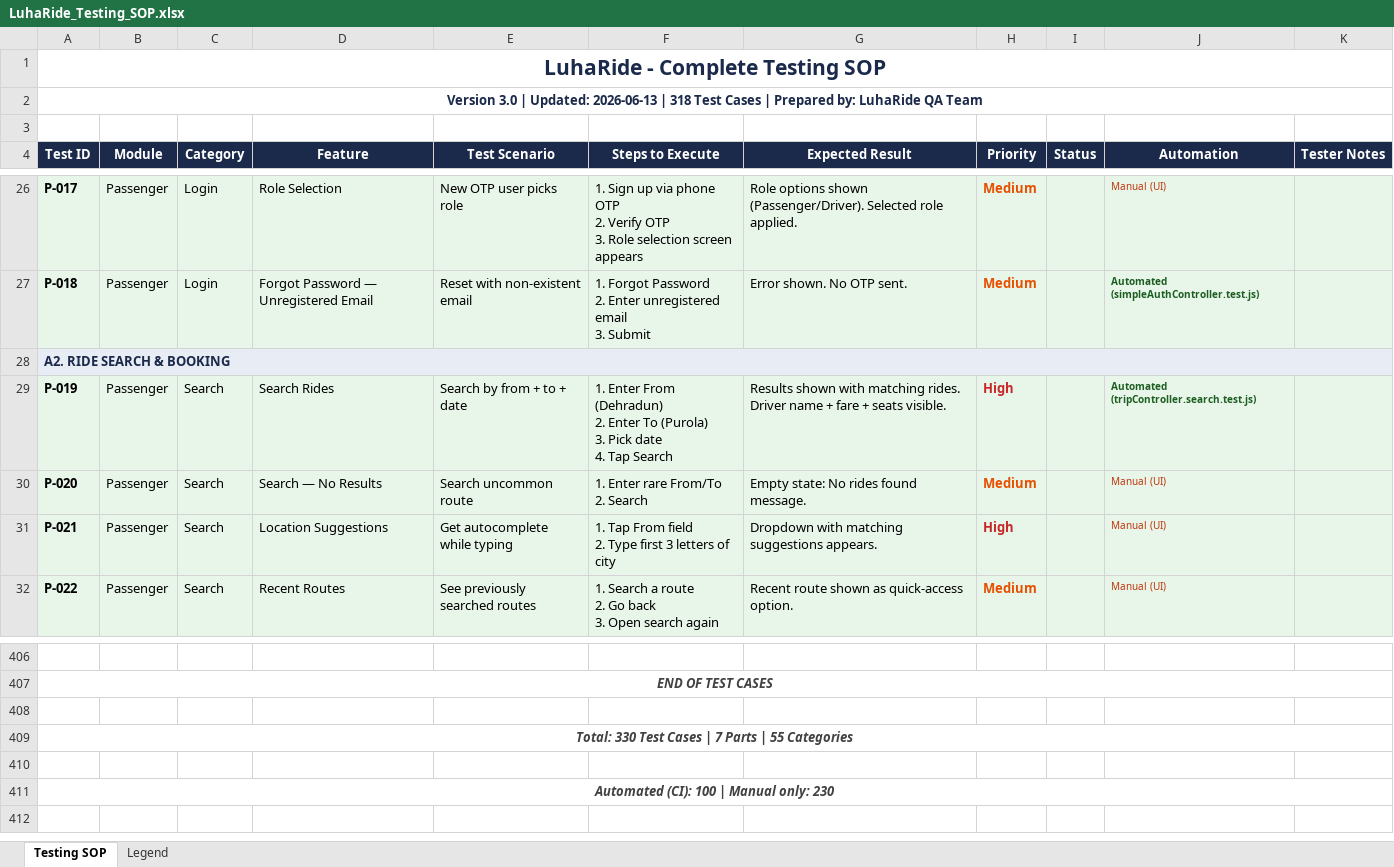
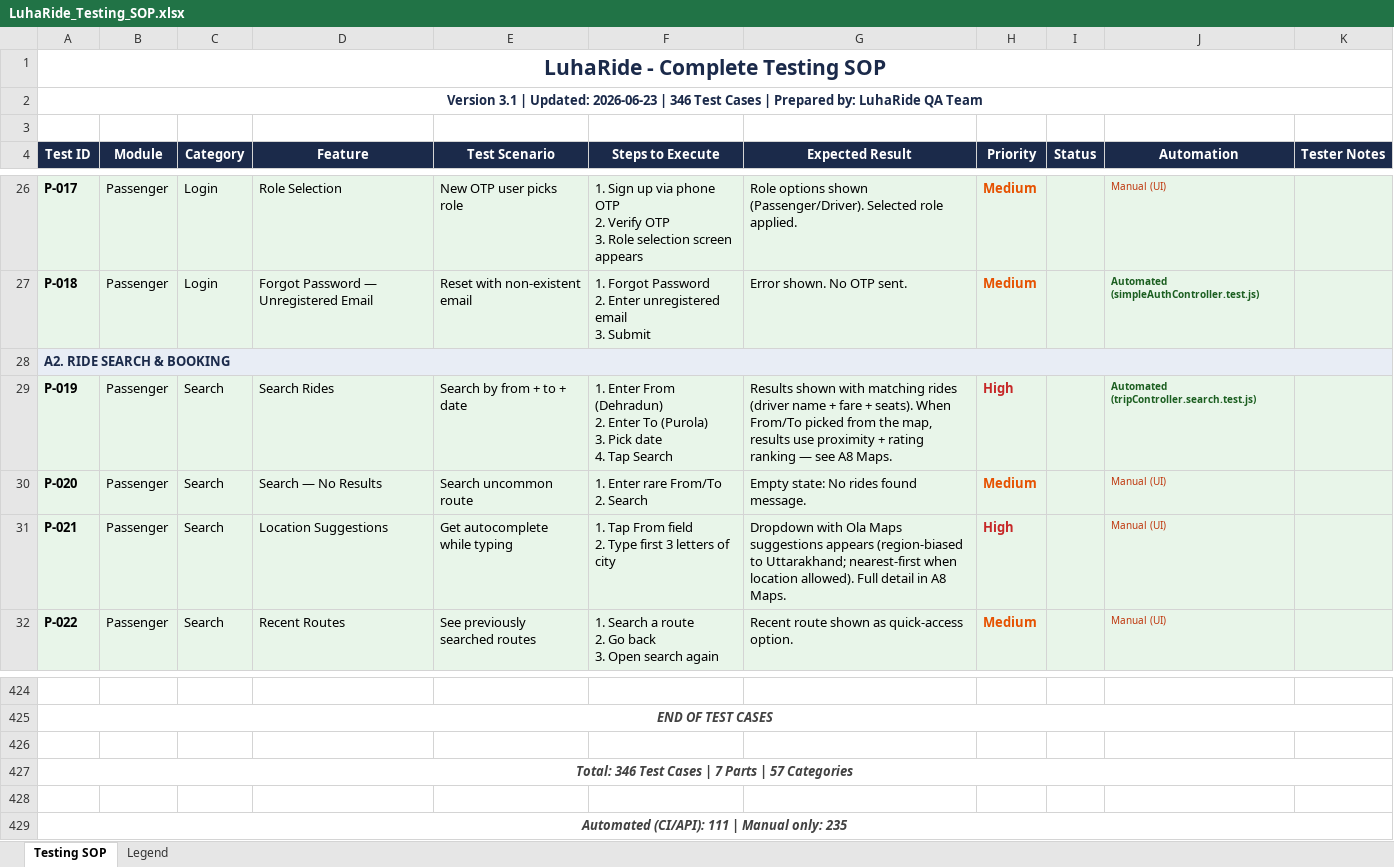
Before and after one commit to techmcu/luharide-app, an Excel workbook: LuhaRide_Testing_SOP.xlsx, sheet Testing SOP, drawn as a sheet; only a part is shown, gaps mark what is left out; values as stored, in another font and other column widths than the file's, no borders; addresses are those after the commit; the diff covers the shown part only; the diff names each change by its address in the sheet, - before the commit and + after, or states it on an @@ line.

```diff
--- a/LuhaRide_Testing_SOP.xlsx (sheet Testing SOP)
+++ b/LuhaRide_Testing_SOP.xlsx (sheet Testing SOP)
-A2 (Test ID): Version 3.0 | Updated: 2026-06-13 | 318 Test Cases…
+A2 (Test ID): Version 3.1 | Updated: 2026-06-23 | 346 Test Cases…
-G29 (Expected Result): …with matching rides. Driver name + fare + seats visible.
+G29 (Expected Result): …with matching rides (driver name + fare + seats). When From/To picked from the map, results use proximity + rating ranking — see A8 Maps.
-G31 (Expected Result): Dropdown with matching suggestions appears.
+G31 (Expected Result): Dropdown with Ola Maps suggestions appears (region-biased to Uttarakhand; nearest-first when location allowed). Full detail in A8 Maps.
-A427 (Test ID): Total: 330 Test Cases | 7 Parts | 55 Categories
+A427 (Test ID): Total: 346 Test Cases | 7 Parts | 57 Categories
-A429 (Test ID): Automated (CI): 100 | Manual only: 230
+A429 (Test ID): Automated (CI/API): 111 | Manual only: 235
```
Also changed, not shown: 18 added rows elsewhere in this sheet, 16 other files.
